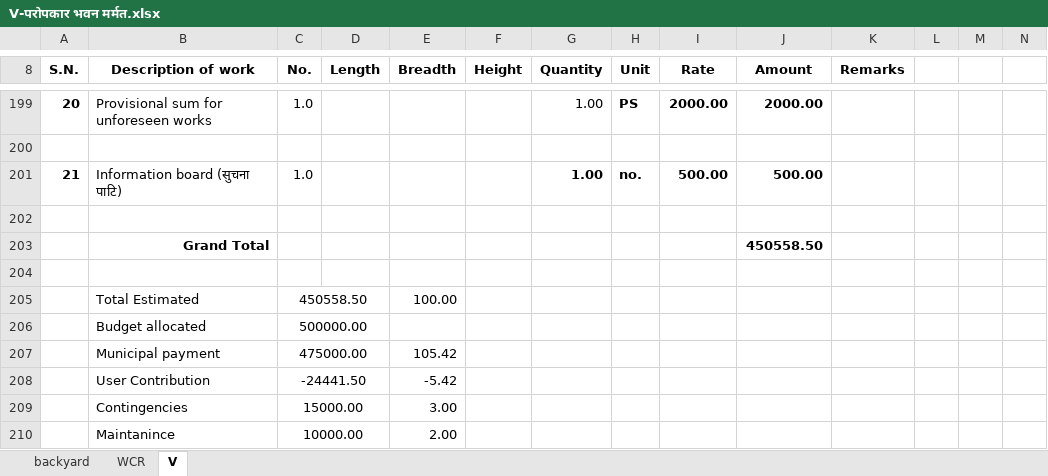
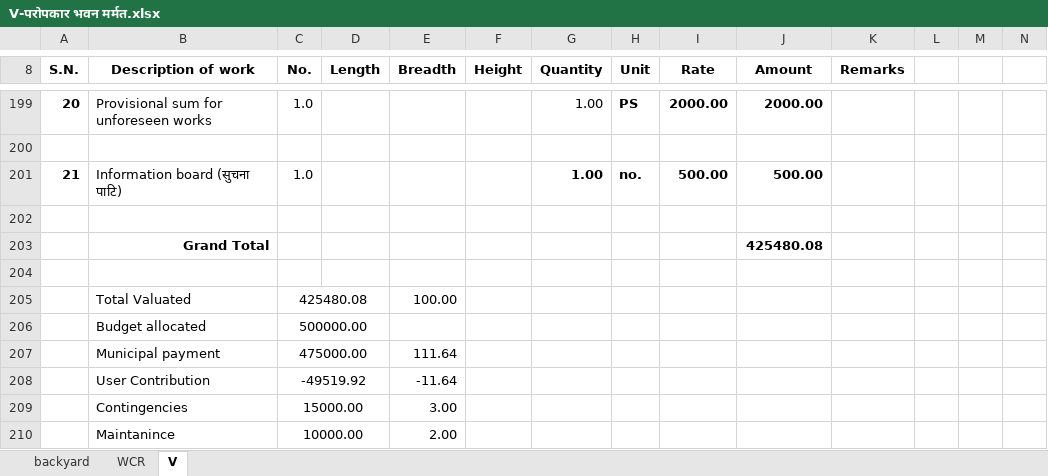
Before and after one commit to suwalcrystal/ofc, an Excel workbook: ofc/estimates/परोपकार भवन मर्मत/V-परोपकार भवन मर्मत.xlsx, sheet V, drawn as a sheet; only a part is shown, gaps mark what is left out; values as stored, in another font and other column widths than the file's, no borders; removed rows and columns are numbered as before the commit, all else as after; the diff covers the shown part only; the diff names each change by its address in the sheet, - before the commit and + after, or states it on an @@ line.

```diff
--- a/ofc/estimates/परोपकार भवन मर्मत/V-परोपकार भवन मर्मत.xlsx (sheet V)
+++ b/ofc/estimates/परोपकार भवन मर्मत/V-परोपकार भवन मर्मत.xlsx (sheet V)
-J203 (Amount): 450558.50
+J203 (Amount): 425480.08
-row 205:  | Total Estimated | 450558.50 |  | 100.00
+row 205:  | Total Valuated | 425480.08 |  | 100.00
-E207 (Breadth): 105.42
+E207 (Breadth): 111.64
-row 208:  | User Contribution | -24441.50 |  | -5.42
+row 208:  | User Contribution | -49519.92 |  | -11.64
```
Also changed, not shown: 27 edited cells elsewhere in this sheet, sheet WCR, 10 other files.
